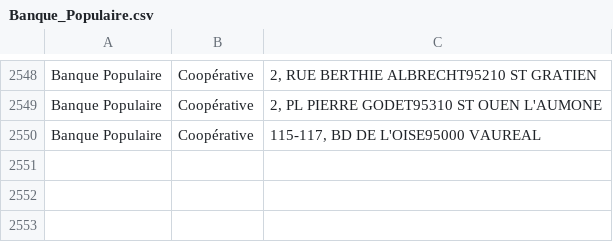
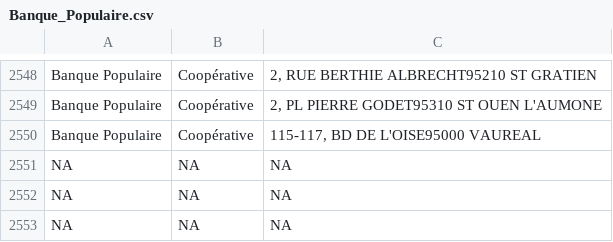
Before and after one commit to CharlineChamp/BanquesCooperatives, a CSV file: Données/Banques/V2/Banque_Populaire.csv, drawn as a sheet; only a part is shown, gaps mark what is left out.

```diff
--- a/Données/Banques/V2/Banque_Populaire.csv
+++ b/Données/Banques/V2/Banque_Populaire.csv
@@ -2550 +2550,4 @@
 "Banque Populaire","Coopérative","115-117, BD DE L'OISE95000 VAUREAL"
+NA,NA,NA
+NA,NA,NA
+NA,NA,NA
```
Also changed, not shown: Données/Banques/V2/Banque_Populaire_lgt_lat.csv, 1 other file.
